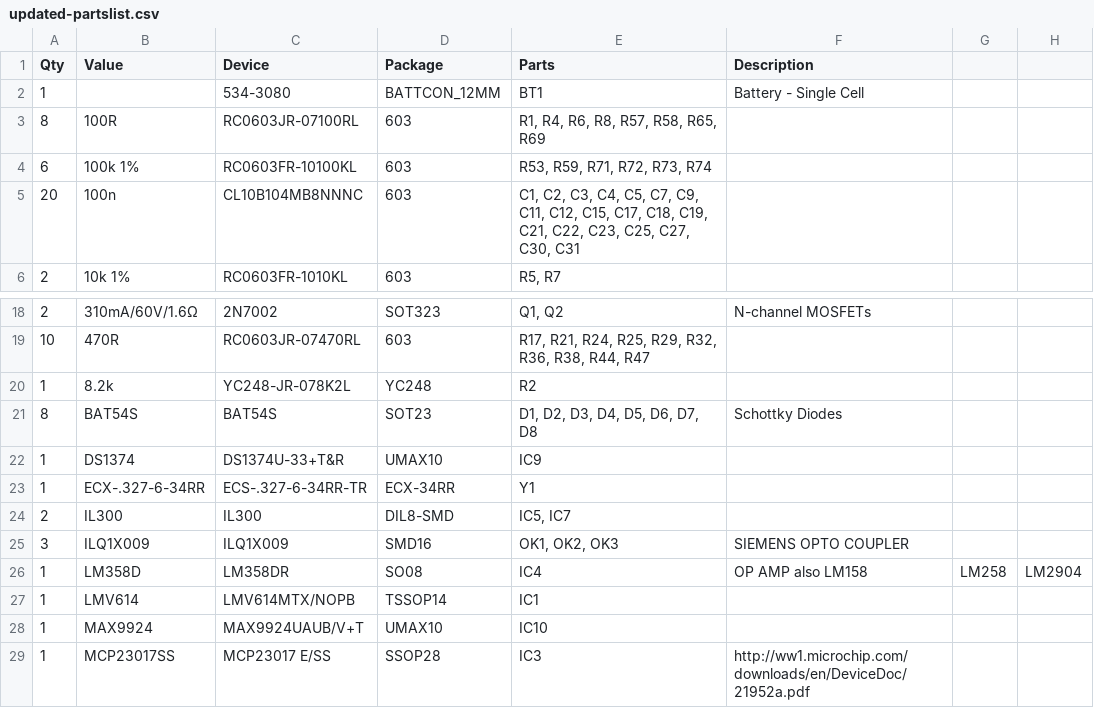
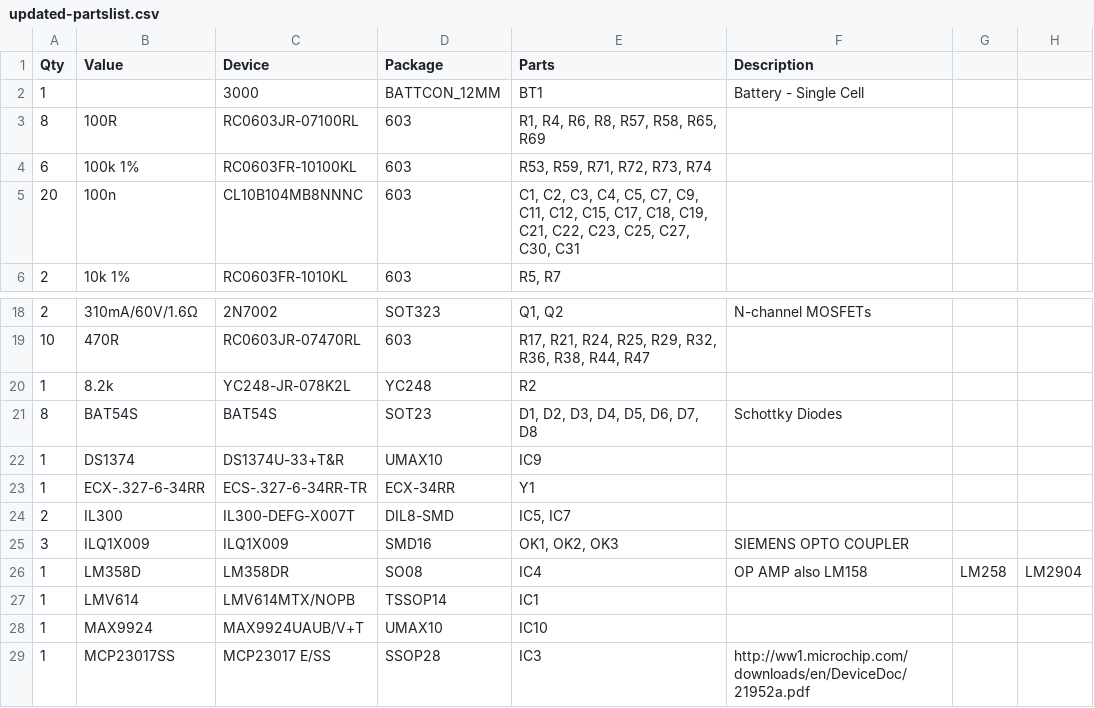
Before and after one commit to whitfijs-jw/Volvo240-DigitalDash, a CSV file: QtDash/Hardware/DashHat/Board Revisions/Rev C/updated-partslist.csv, drawn as a sheet; only a part is shown, gaps mark what is left out.

Commit message:
topic/delegate-restructuring: 	- updated parts list with battery holder that's available 	- corrected IL300 part number with smd part

```diff
--- a/QtDash/Hardware/DashHat/Board Revisions/Rev C/updated-partslist.csv
+++ b/QtDash/Hardware/DashHat/Board Revisions/Rev C/updated-partslist.csv
@@ -1,3 +1,3 @@
 Qty,Value,Device,Package,Parts,Description,,
-1,,534-3080,BATTCON_12MM,BT1,Battery - Single Cell,,
+1,,3000,BATTCON_12MM,BT1,Battery - Single Cell,,
 8,100R,RC0603JR-07100RL,603,"R1, R4, R6, R8, R57, R58, R65, R69",,,
@@ -23,3 +23,3 @@ Qty,Value,Device,Package,Parts,Description,,
 1,ECX-.327-6-34RR,ECS-.327-6-34RR-TR,ECX-34RR,Y1,,,
-2,IL300,IL300,DIL8-SMD,"IC5, IC7",,,
+2,IL300,IL300-DEFG-X007T,DIL8-SMD,"IC5, IC7",,,
 3,ILQ1X009,ILQ1X009,SMD16,"OK1, OK2, OK3",SIEMENS OPTO COUPLER,,
```
Also changed, not shown: 4 other files.
